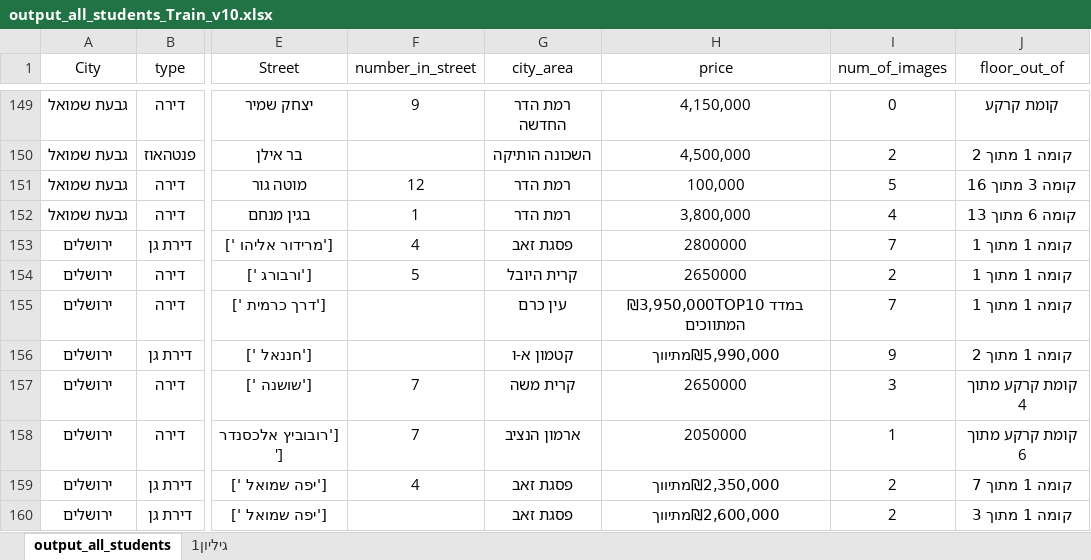
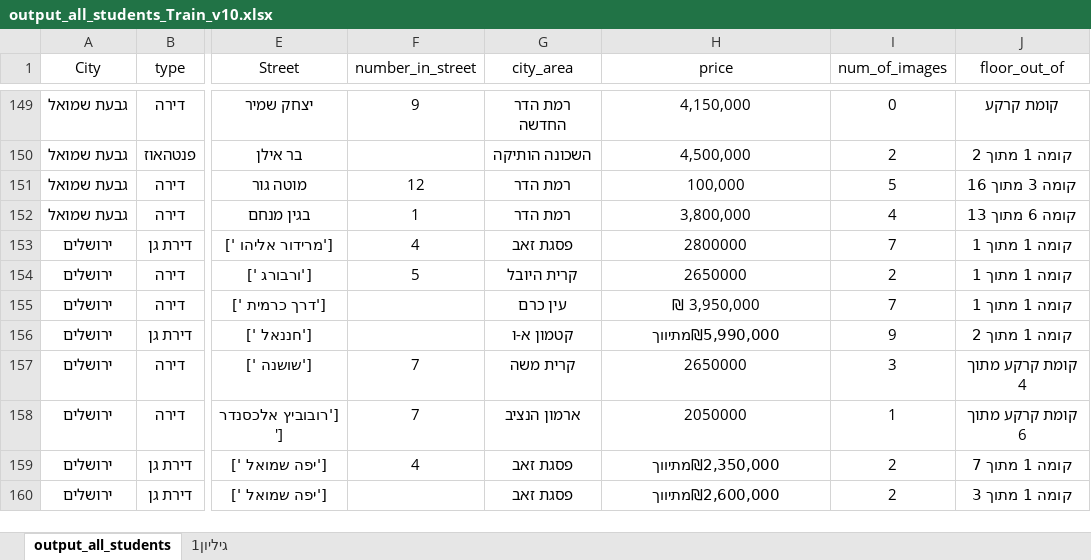
Before and after one commit to binyag/DM_hw_FinalProject, an Excel workbook: output_all_students_Train_v10.xlsx, sheet output_all_students, drawn as a sheet; only a part is shown, gaps mark what is left out; values as stored, in another font and other column widths than the file's, no borders; table styles not drawn; the diff names each change by its address in the sheet, - before the commit and + after, or states it on an @@ line.

```diff
--- a/output_all_students_Train_v10.xlsx (sheet output_all_students)
+++ b/output_all_students_Train_v10.xlsx (sheet output_all_students)
-H155 (price): ₪3,950,000TOP10 במדד המתווכים
+H155 (price): ₪ 3,950,000
```
Also changed, not shown: Dataset_for_test.xlsx.
